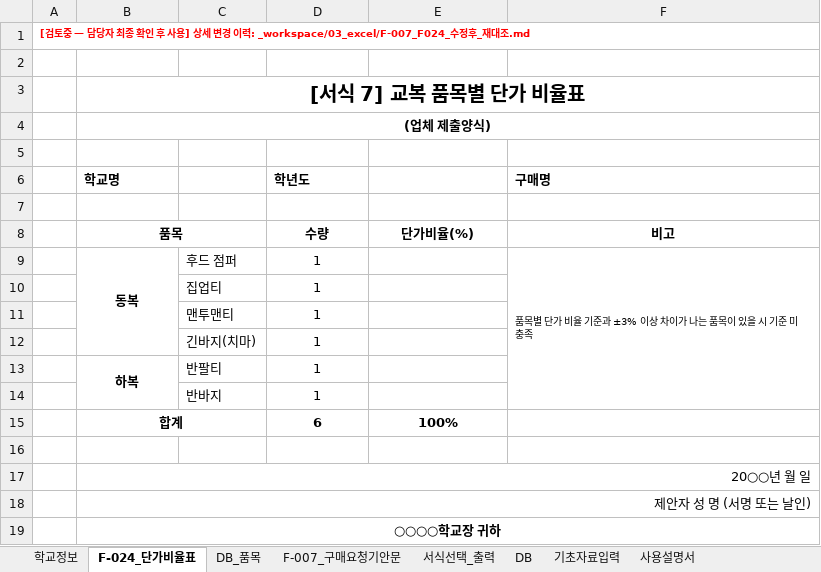
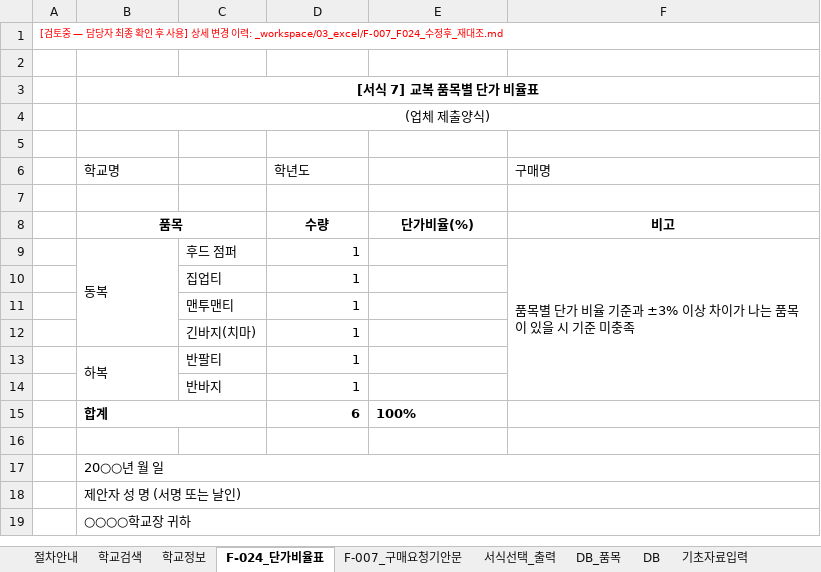
Before and after one commit to cic8822-cpu/manual_jounbuk, an Excel workbook: artifacts/excel/교복구매_길라잡이_Excel_v1.xlsm, sheet F-024_단가비율표, drawn as a sheet; values as stored, in another font and other column widths than the file's, no borders; the diff names each change by its address in the sheet, - before the commit and + after, or states it on an @@ line.

```diff
--- a/artifacts/excel/교복구매_길라잡이_Excel_v1.xlsm (sheet F-024_단가비율표)
+++ b/artifacts/excel/교복구매_길라잡이_Excel_v1.xlsm (sheet F-024_단가비율표)
+sheet tab: 절차안내
+sheet tab: 학교검색
@@ sheet tab order changed: 절차안내 | 학교검색 | 학교정보 | F-024_단가비율표 | F-007_구매요청기안문 | 서식선택_출력 | DB_품목 | DB | 기초자료입력 @@
-A1 bold: on
+A1 bold: off
@@ B3 text size: smaller @@
-B4 bold: on
+B4 bold: off
-B6 bold: on
+B6 bold: off
-D6 bold: on
+D6 bold: off
-F6 bold: on
+F6 bold: off
@@ B9 bold: on → off, alignment: center → left @@
-D9:D15 alignment: center
+D9:D15 alignment: right
@@ F9 text size: larger @@
@@ B13 bold: on → off, alignment: center → left @@
-B15 alignment: center
+B15 alignment: left
-E15 alignment: center
+E15 alignment: left
-B17:B18 alignment: right
+B17:B18 alignment: left
@@ B19 bold: on → off, alignment: center → left @@
```
Also changed, not shown: sheet F-007_구매요청기안문, sheet 사용설명서, sheet 학교정보, charts or pictures, 16 other files.
